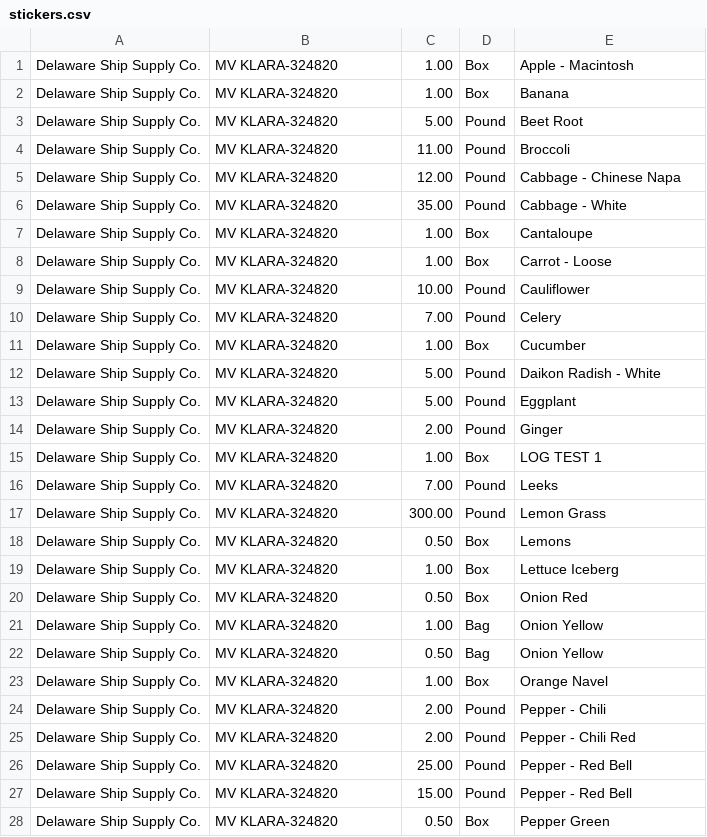
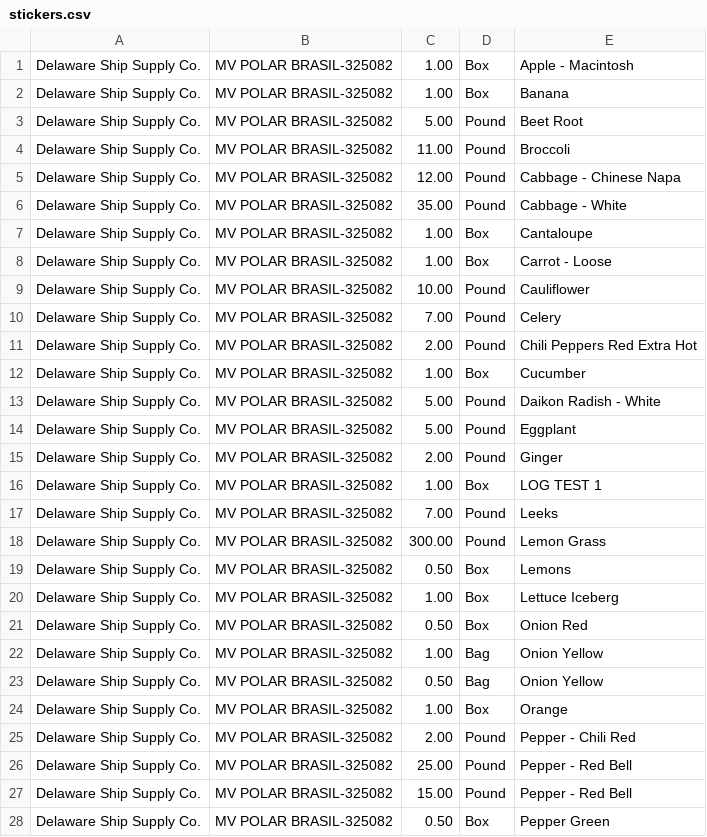
Before and after one commit to jiovinejr/Delaware-Ship, a CSV file: stickers.csv, drawn as a sheet; only a part is shown; the diff covers the shown part only.

Commit message:
Ship name now being read from excel

```diff
--- a/stickers.csv
+++ b/stickers.csv
@@ -1,28 +1,28 @@
-Delaware Ship Supply Co.,MV KLARA-324820,1.00,Box,Apple - Macintosh
-Delaware Ship Supply Co.,MV KLARA-324820,1.00,Box,Banana
-Delaware Ship Supply Co.,MV KLARA-324820,5.00,Pound,Beet Root
-Delaware Ship Supply Co.,MV KLARA-324820,11.00,Pound,Broccoli
-Delaware Ship Supply Co.,MV KLARA-324820,12.00,Pound,Cabbage - Chinese Napa
-Delaware Ship Supply Co.,MV KLARA-324820,35.00,Pound,Cabbage - White
-Delaware Ship Supply Co.,MV KLARA-324820,1.00,Box,Cantaloupe
-Delaware Ship Supply Co.,MV KLARA-324820,1.00,Box,Carrot - Loose
-Delaware Ship Supply Co.,MV KLARA-324820,10.00,Pound,Cauliflower
-Delaware Ship Supply Co.,MV KLARA-324820,7.00,Pound,Celery
-Delaware Ship Supply Co.,MV KLARA-324820,1.00,Box,Cucumber
-Delaware Ship Supply Co.,MV KLARA-324820,5.00,Pound,Daikon Radish - White
-Delaware Ship Supply Co.,MV KLARA-324820,5.00,Pound,Eggplant
-Delaware Ship Supply Co.,MV KLARA-324820,2.00,Pound,Ginger
-Delaware Ship Supply Co.,MV KLARA-324820,1.00,Box,LOG TEST 1
-Delaware Ship Supply Co.,MV KLARA-324820,7.00,Pound,Leeks
-Delaware Ship Supply Co.,MV KLARA-324820,300.00,Pound,Lemon  Grass
-Delaware Ship Supply Co.,MV KLARA-324820,0.50,Box,Lemons
-Delaware Ship Supply Co.,MV KLARA-324820,1.00,Box,Lettuce Iceberg
-Delaware Ship Supply Co.,MV KLARA-324820,0.50,Box,Onion Red
-Delaware Ship Supply Co.,MV KLARA-324820,1.00,Bag,Onion Yellow
-Delaware Ship Supply Co.,MV KLARA-324820,0.50,Bag,Onion Yellow
-Delaware Ship Supply Co.,MV KLARA-324820,1.00,Box,Orange Navel
-Delaware Ship Supply Co.,MV KLARA-324820,2.00,Pound,Pepper - Chili
-Delaware Ship Supply Co.,MV KLARA-324820,2.00,Pound,Pepper - Chili Red
-Delaware Ship Supply Co.,MV KLARA-324820,25.00,Pound,Pepper - Red Bell
-Delaware Ship Supply Co.,MV KLARA-324820,15.00,Pound,Pepper - Red Bell
-Delaware Ship Supply Co.,MV KLARA-324820,0.50,Box,Pepper Green
+Delaware Ship Supply Co.,MV POLAR BRASIL-325082,1.00,Box,Apple - Macintosh
+Delaware Ship Supply Co.,MV POLAR BRASIL-325082,1.00,Box,Banana
+Delaware Ship Supply Co.,MV POLAR BRASIL-325082,5.00,Pound,Beet Root
+Delaware Ship Supply Co.,MV POLAR BRASIL-325082,11.00,Pound,Broccoli
+Delaware Ship Supply Co.,MV POLAR BRASIL-325082,12.00,Pound,Cabbage - Chinese Napa
+Delaware Ship Supply Co.,MV POLAR BRASIL-325082,35.00,Pound,Cabbage - White
+Delaware Ship Supply Co.,MV POLAR BRASIL-325082,1.00,Box,Cantaloupe
+Delaware Ship Supply Co.,MV POLAR BRASIL-325082,1.00,Box,Carrot - Loose
+Delaware Ship Supply Co.,MV POLAR BRASIL-325082,10.00,Pound,Cauliflower
+Delaware Ship Supply Co.,MV POLAR BRASIL-325082,7.00,Pound,Celery
+Delaware Ship Supply Co.,MV POLAR BRASIL-325082,2.00,Pound,Chili Peppers Red Extra Hot
+Delaware Ship Supply Co.,MV POLAR BRASIL-325082,1.00,Box,Cucumber
+Delaware Ship Supply Co.,MV POLAR BRASIL-325082,5.00,Pound,Daikon Radish - White
+Delaware Ship Supply Co.,MV POLAR BRASIL-325082,5.00,Pound,Eggplant
+Delaware Ship Supply Co.,MV POLAR BRASIL-325082,2.00,Pound,Ginger
+Delaware Ship Supply Co.,MV POLAR BRASIL-325082,1.00,Box,LOG TEST 1
+Delaware Ship Supply Co.,MV POLAR BRASIL-325082,7.00,Pound,Leeks
+Delaware Ship Supply Co.,MV POLAR BRASIL-325082,300.00,Pound,Lemon Grass
+Delaware Ship Supply Co.,MV POLAR BRASIL-325082,0.50,Box,Lemons
+Delaware Ship Supply Co.,MV POLAR BRASIL-325082,1.00,Box,Lettuce Iceberg
+Delaware Ship Supply Co.,MV POLAR BRASIL-325082,0.50,Box,Onion Red
+Delaware Ship Supply Co.,MV POLAR BRASIL-325082,1.00,Bag,Onion Yellow
+Delaware Ship Supply Co.,MV POLAR BRASIL-325082,0.50,Bag,Onion Yellow
+Delaware Ship Supply Co.,MV POLAR BRASIL-325082,1.00,Box,Orange
+Delaware Ship Supply Co.,MV POLAR BRASIL-325082,2.00,Pound,Pepper - Chili Red
+Delaware Ship Supply Co.,MV POLAR BRASIL-325082,25.00,Pound,Pepper - Red Bell
+Delaware Ship Supply Co.,MV POLAR BRASIL-325082,15.00,Pound,Pepper - Red Bell
+Delaware Ship Supply Co.,MV POLAR BRASIL-325082,0.50,Box,Pepper Green
```
Also changed, not shown: 1 added row and 13 edited cells elsewhere in this file, 10 other files.
